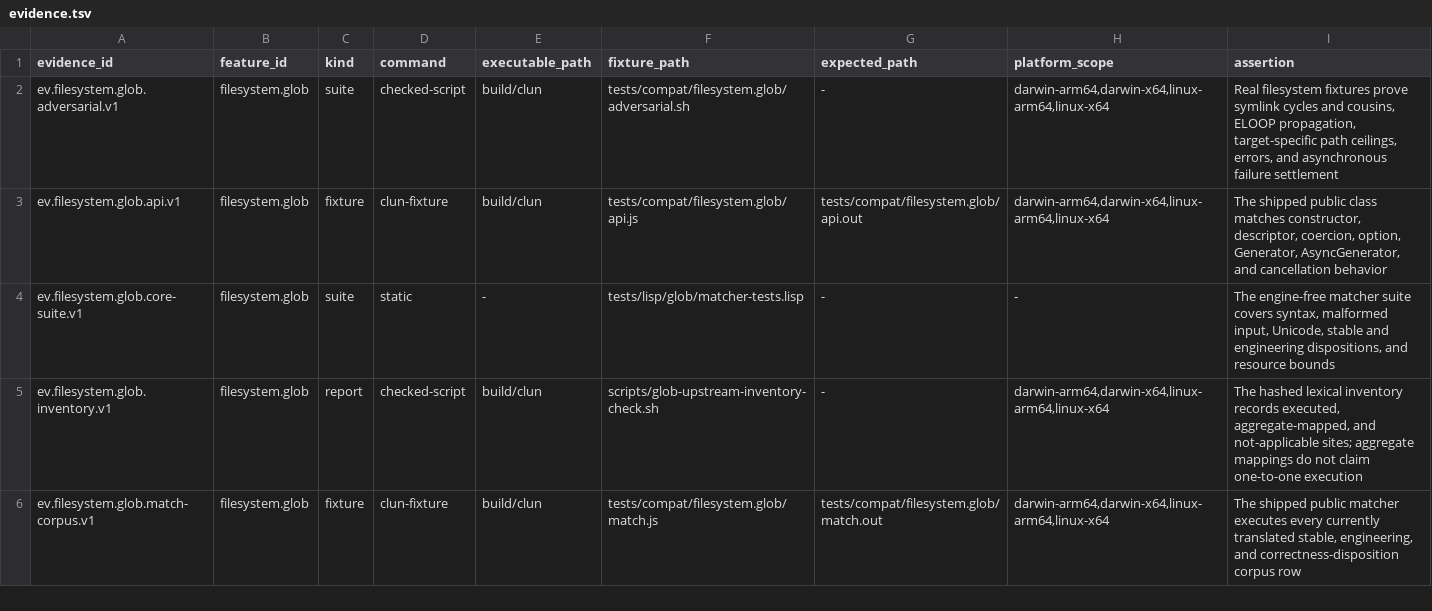
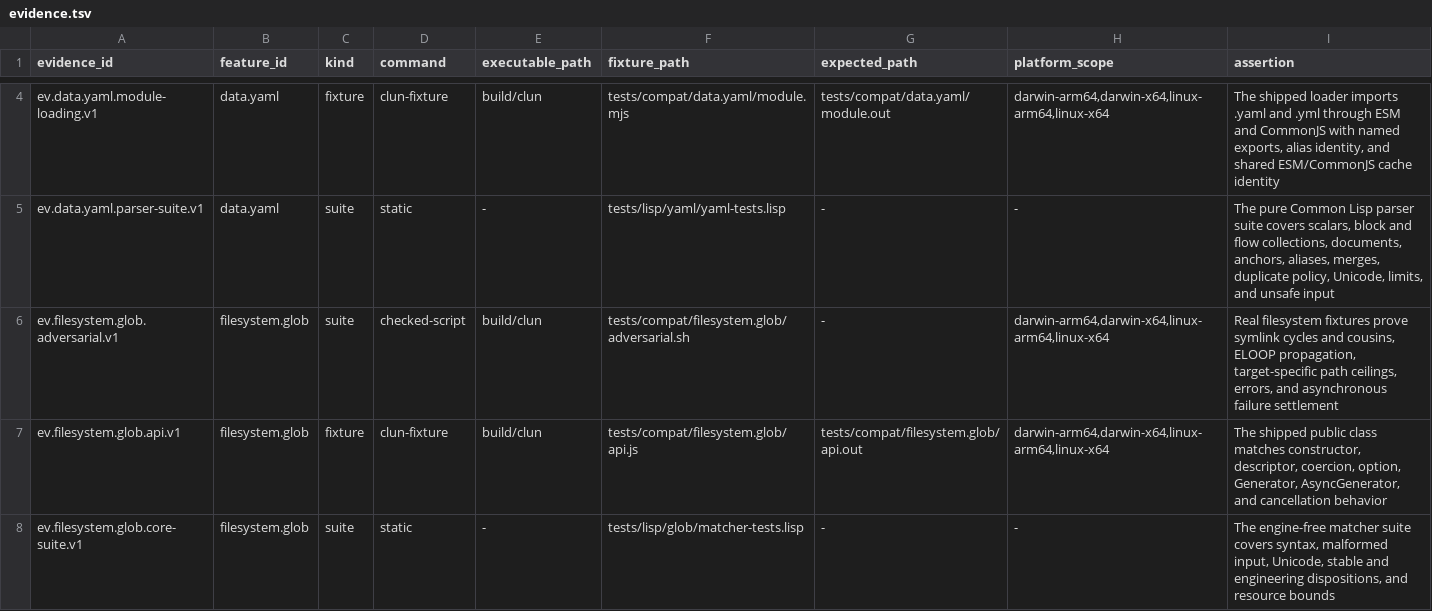
Before and after one commit to theesfeld/clun, a TSV file: compat/evidence.tsv, drawn as a sheet; only a part is shown, gaps mark what is left out; the shorter side is filled out with more unchanged rows; the diff covers the shown part only.

```diff
--- a/compat/evidence.tsv
+++ b/compat/evidence.tsv
@@ -2 +4,3 @@ evidence_id	feature_id	kind	command	executable_path	fixture_path	expected_path	p
+ev.data.yaml.module-loading.v1	data.yaml	fixture	clun-fixture	build/clun	tests/compat/data.yaml/module.mjs	tests/compat/data.yaml/module.out	darwin-arm64,darwin-x64,linux-arm64,linux-x64	The shipped loader imports .yaml and .yml through ESM and CommonJS with named exports, alias identity, and shared ESM/CommonJS cache identity
+ev.data.yaml.parser-suite.v1	data.yaml	suite	static	-	tests/lisp/yaml/yaml-tests.lisp	-	-	The pure Common Lisp parser suite covers scalars, block and flow collections, documents, anchors, aliases, merges, duplicate policy, Unicode, limits, and unsafe input
 ev.filesystem.glob.adversarial.v1	filesystem.glob	suite	checked-script	build/clun	tests/compat/filesystem.glob/adversarial.sh	-	darwin-arm64,darwin-x64,linux-arm64,linux-x64	Real filesystem fixtures prove symlink cycles and cousins, ELOOP propagation, target-specific path ceilings, errors, and asynchronous failure settlement
```
Also changed, not shown: 4 added rows elsewhere in this file, compat/features.tsv, compat/platforms.tsv, 51 other files.
